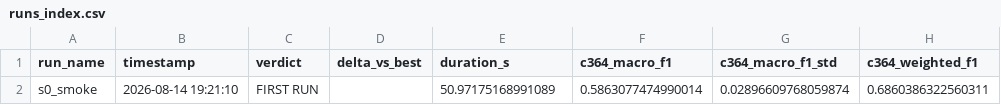
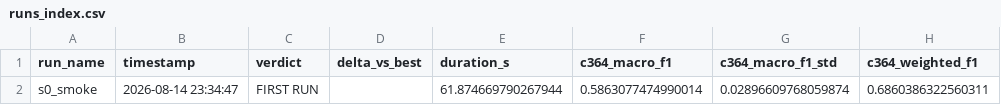
Before and after one commit to surajmeruva0786/stressID, a CSV file: research_way/reports_sota/runs_index.csv, drawn as a sheet; only a part is shown; the diff names each change by its address in the sheet, - before the commit and + after, or states it on an @@ line.

```diff
--- a/research_way/reports_sota/runs_index.csv
+++ b/research_way/reports_sota/runs_index.csv
-B2 (timestamp): 2026-08-14 19:21:10
+B2 (timestamp): 2026-08-14 23:34:47
-E2 (duration_s): 50.97175168991089
+E2 (duration_s): 61.874669790267944
```
Also changed, not shown: 3 other files.
